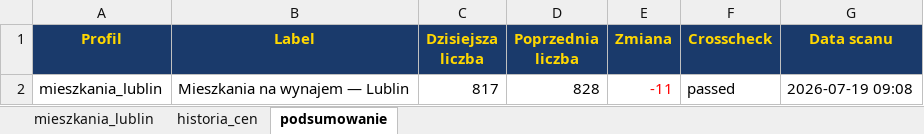
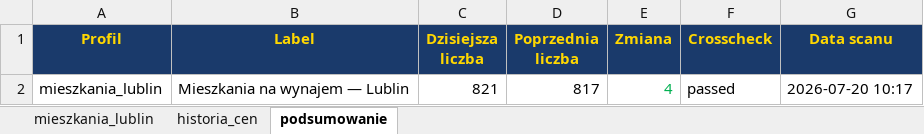
Before and after one commit to Bonaventura-EW/SZPERACZ-MIESZKANIOWY, an Excel workbook: data/szperacz_mieszkaniowy.xlsx, sheet podsumowanie, drawn as a sheet; values as stored, in another font and other column widths than the file's, no borders; the diff names each change by its address in the sheet, - before the commit and + after, or states it on an @@ line.

```diff
--- a/data/szperacz_mieszkaniowy.xlsx (sheet podsumowanie)
+++ b/data/szperacz_mieszkaniowy.xlsx (sheet podsumowanie)
-C2 (Dzisiejsza liczba): 817
+C2 (Dzisiejsza liczba): 821
-D2 (Poprzednia liczba): 828
+D2 (Poprzednia liczba): 817
-E2 (Zmiana): -11
+E2 (Zmiana): 4
-E2 text colour: #FF0000
+E2 text colour: #00B050
-G2 (Data scanu): 2026-07-19 09:08
+G2 (Data scanu): 2026-07-20 10:17
```
Also changed, not shown: sheet mieszkania_lublin, sheet historia_cen, 4 other files.
